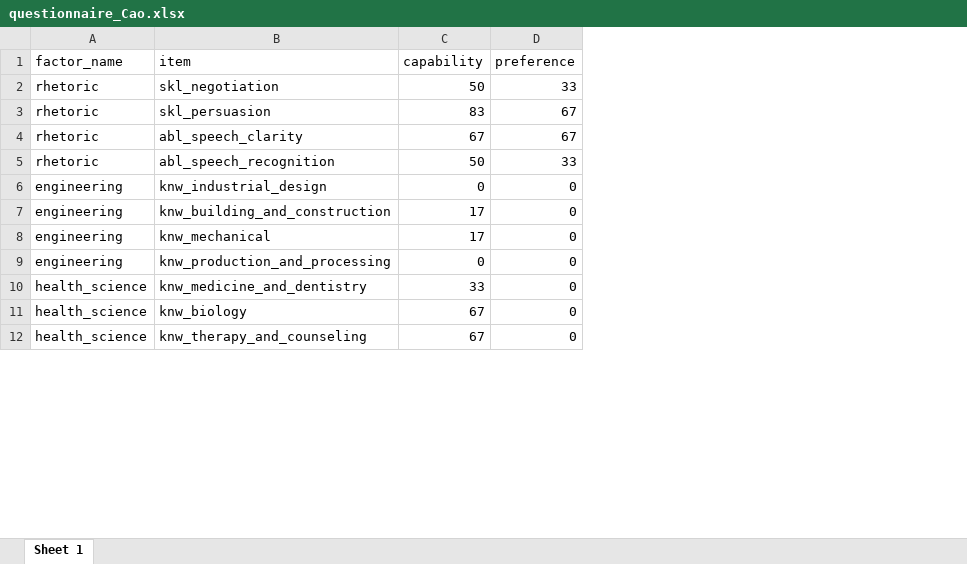
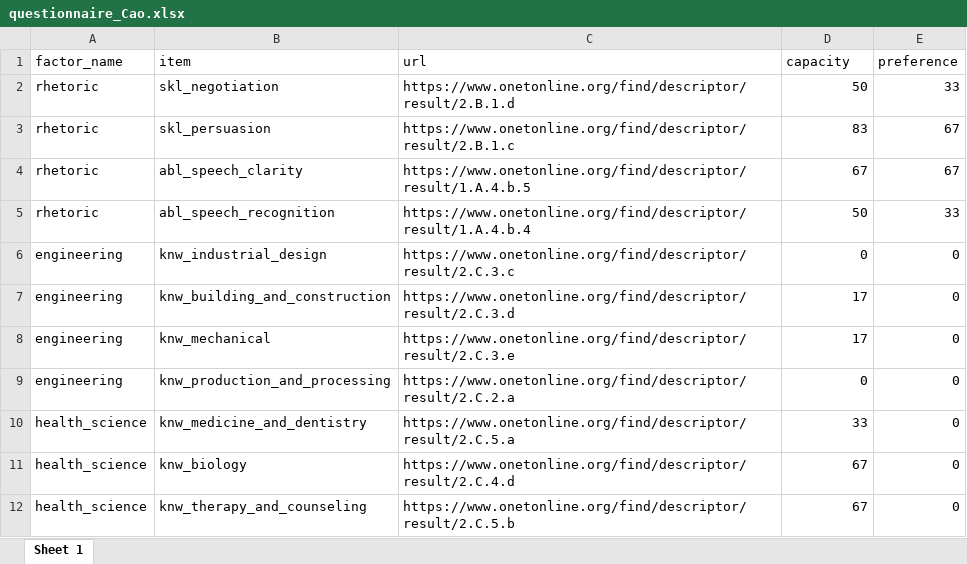
Before and after one commit to CaoBittencourt/atlas-career-guide, an Excel workbook: data/questionnaires/questionnaire_Cao.xlsx, sheet Sheet 1, drawn as a sheet; only a part is shown; values as stored, in another font and other column widths than the file's, no borders; addresses are those after the commit; the diff names each change by its address in the sheet, - before the commit and + after, or states it on an @@ line.

```diff
--- a/data/questionnaires/questionnaire_Cao.xlsx (sheet Sheet 1)
+++ b/data/questionnaires/questionnaire_Cao.xlsx (sheet Sheet 1)
+column C (url), rows 2-12: https://www.onetonline.org/find/descriptor/result/2.B.1.d | https://www.onetonline.org/find/descriptor/result/2.B.1.c | https://www.onetonline.org/find/descriptor/result/1.A.4.b.5 | https://www.onetonline.org/find/descriptor/result/1.A.4.b.4 | https://www.onetonline.org/find/descriptor/result/2.C.3.c | https://www.onetonline.org/find/descriptor/result/2.C.3.d | https://www.onetonline.org/find/descriptor/result/2.C.3.e | https://www.onetonline.org/find/descriptor/result/2.C.2.a | https://www.onetonline.org/find/descriptor/result/2.C.5.a | https://www.onetonline.org/find/descriptor/result/2.C.4.d | https://www.onetonline.org/find/descriptor/result/2.C.5.b
-D1: capability
+D1: capacity
```
Also changed, not shown: 3 other files.
